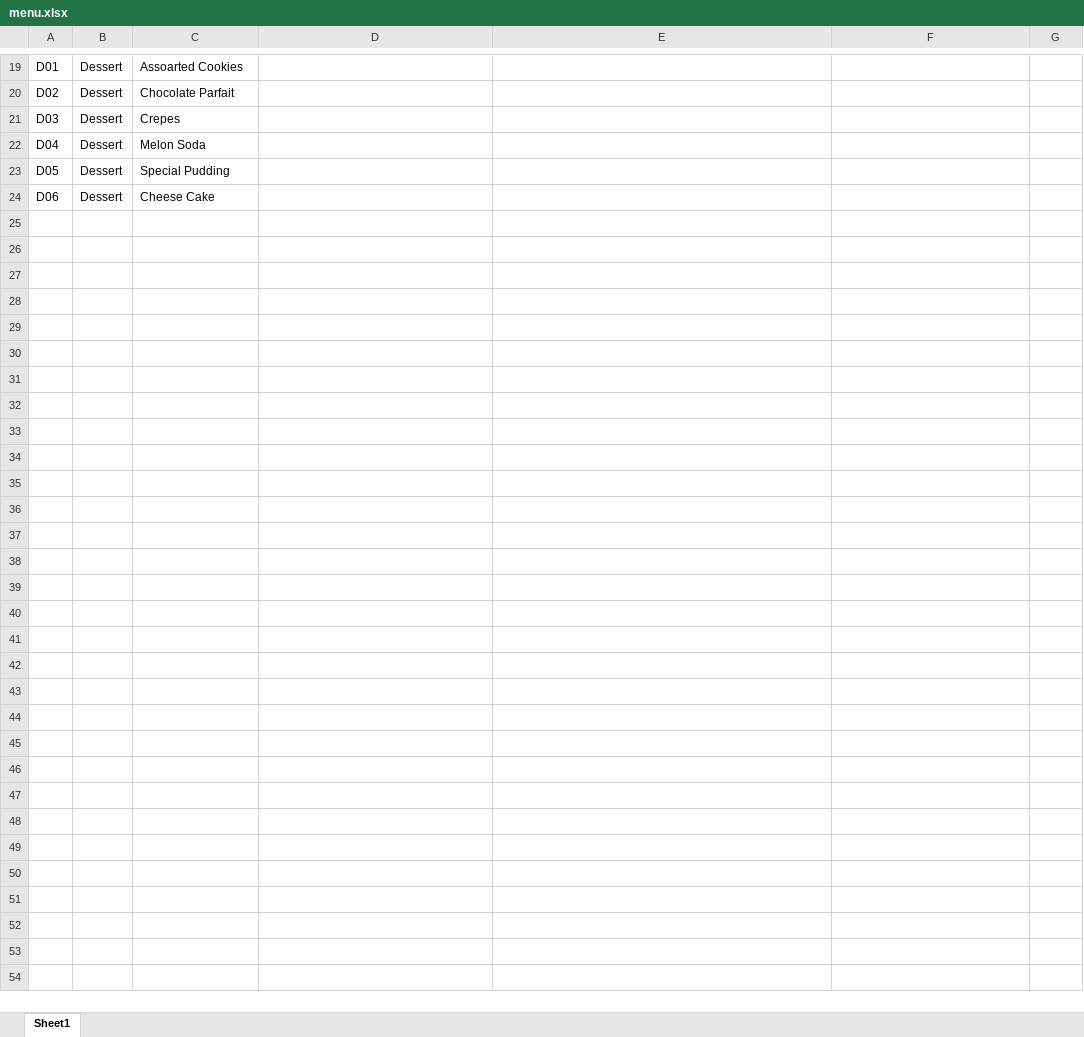
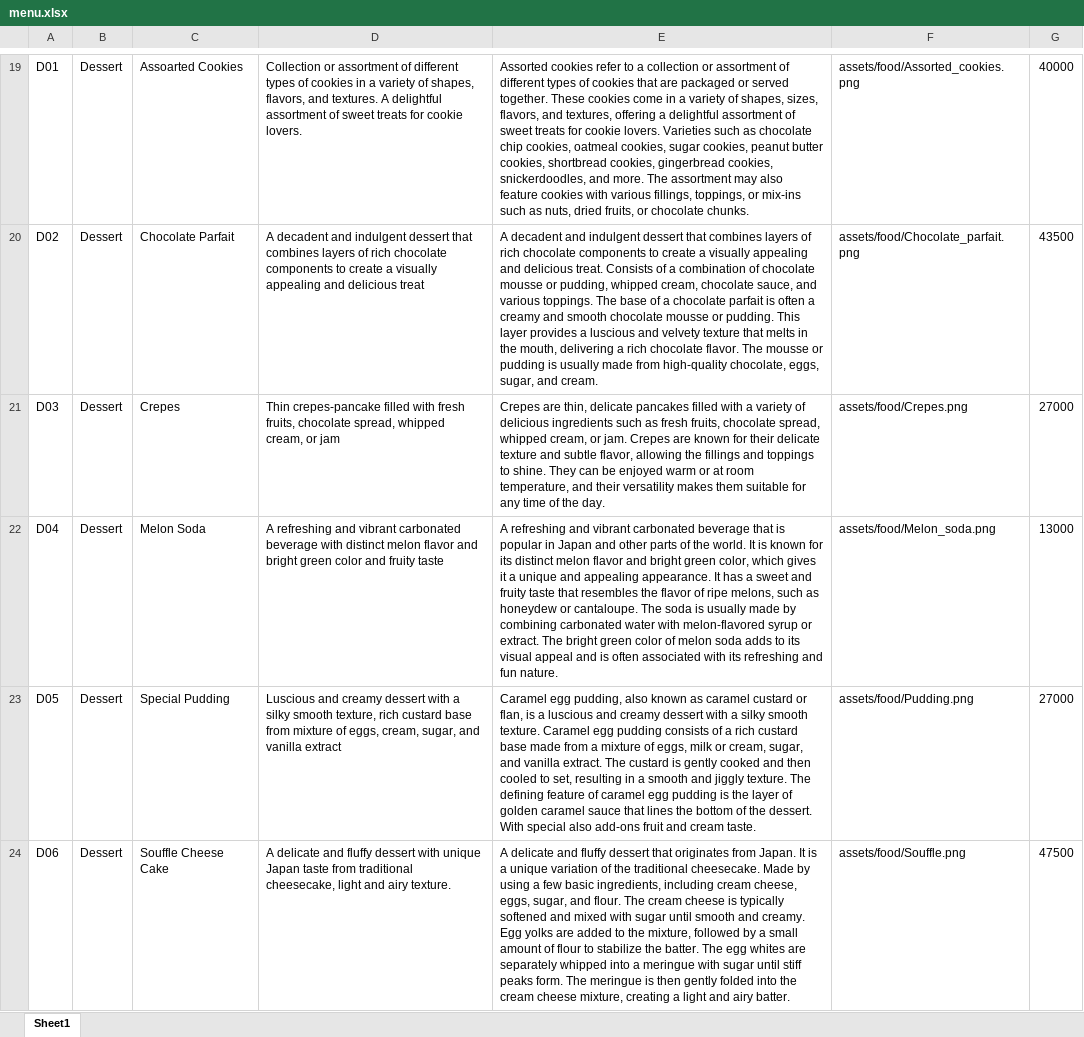
Before and after one commit to Ndi7484/NewProject, an Excel workbook: assets/data/menu.xlsx, sheet Sheet1, drawn as a sheet; only a part is shown, gaps mark what is left out; values as stored, in another font and other column widths than the file's, no borders; the diff covers the shown part only; the diff names each change by its address in the sheet, - before the commit and + after, or states it on an @@ line.

```diff
--- a/assets/data/menu.xlsx (sheet Sheet1)
+++ b/assets/data/menu.xlsx (sheet Sheet1)
-D19: (empty)
+D19: Collection or assortment of different types of cookies in a variety of shapes, flavors, and textures. A delightful assortment of sweet treats for cookie lovers.
-E19: (empty)
+E19: Assorted cookies refer to a collection or assortment of different types of cookies that are packaged or served together. These cookies come in a variety of shapes, sizes, flavors, and textures, offering a delightful assortment of sweet treats for cookie lovers. Varieties such as chocolate chip cookies, oatmeal cookies, sugar cookies, peanut butter cookies, shortbread cookies, gingerbread cookies, snickerdoodles, and more. The assortment may also feature cookies with various fillings, toppings, or mix-ins such as nuts, dried fruits, or chocolate chunks.
-F19: (empty)
+F19: assets/food/Assorted_cookies.png
-G19: (empty)
+G19: 40000
-D20: (empty)
+D20: A decadent and indulgent dessert that combines layers of rich chocolate components to create a visually appealing and delicious treat
-E20: (empty)
+E20: A decadent and indulgent dessert that combines layers of rich chocolate components to create a visually appealing and delicious treat. Consists of a combination of chocolate mousse or pudding, whipped cream, chocolate sauce, and various toppings. The base of a chocolate parfait is often a creamy and smooth chocolate mousse or pudding. This layer provides a luscious and velvety texture that melts in the mouth, delivering a rich chocolate flavor. The mousse or pudding is usually made from high-quality chocolate, eggs, sugar, and cream.
-F20: (empty)
+F20: assets/food/Chocolate_parfait.png
-G20: (empty)
+G20: 43500
-D21: (empty)
+D21: Thin crepes-pancake filled with fresh fruits, chocolate spread, whipped cream, or jam
-E21: (empty)
+E21: Crepes are thin, delicate pancakes filled with a variety of delicious ingredients such as fresh fruits, chocolate spread, whipped cream, or jam. Crepes are known for their delicate texture and subtle flavor, allowing the fillings and toppings to shine. They can be enjoyed warm or at room temperature, and their versatility makes them suitable for any time of the day.
-F21: (empty)
+F21: assets/food/Crepes.png
-G21: (empty)
+G21: 27000
-D22: (empty)
+D22: A refreshing and vibrant carbonated beverage with distinct melon flavor and bright green color and fruity taste
-E22: (empty)
+E22: A refreshing and vibrant carbonated beverage that is popular in Japan and other parts of the world. It is known for its distinct melon flavor and bright green color, which gives it a unique and appealing appearance. It has a sweet and fruity taste that resembles the flavor of ripe melons, such as honeydew or cantaloupe. The soda is usually made by combining carbonated water with melon-flavored syrup or extract. The bright green color of melon soda adds to its visual appeal and is often associated with its refreshing and fun nature.
-F22: (empty)
+F22: assets/food/Melon_soda.png
-G22: (empty)
+G22: 13000
-D23: (empty)
+D23: Luscious and creamy dessert with a silky smooth texture, rich custard base from mixture of eggs, cream, sugar, and vanilla extract
-E23: (empty)
+E23: Caramel egg pudding, also known as caramel custard or flan, is a luscious and creamy dessert with a silky smooth texture. Caramel egg pudding consists of a rich custard base made from a mixture of eggs, milk or cream, sugar, and vanilla extract. The custard is gently cooked and then cooled to set, resulting in a smooth and jiggly texture. The defining feature of caramel egg pudding is the layer of golden caramel sauce that lines the bottom of the dessert. With special also add-ons fruit and cream taste.
-F23: (empty)
+F23: assets/food/Pudding.png
-G23: (empty)
+G23: 27000
-C24: Cheese Cake
+C24: Souffle Cheese Cake
-D24: (empty)
+D24: A delicate and fluffy dessert with unique Japan taste from traditional cheesecake, light and airy texture.
-E24: (empty)
+E24: A delicate and fluffy dessert that originates from Japan. It is a unique variation of the traditional cheesecake. Made by using a few basic ingredients, including cream cheese, eggs, sugar, and flour. The cream cheese is typically softened and mixed with sugar until smooth and creamy. Egg yolks are added to the mixture, followed by a small amount of flour to stabilize the batter. The egg whites are separately whipped into a meringue with sugar until stiff peaks form. The meringue is then gently folded into the cream cheese mixture, creating a light and airy batter.
-F24: (empty)
+F24: assets/food/Souffle.png
-G24: (empty)
+G24: 47500
```
Also changed, not shown: 63 edited cells elsewhere in this sheet, 7 other files.
